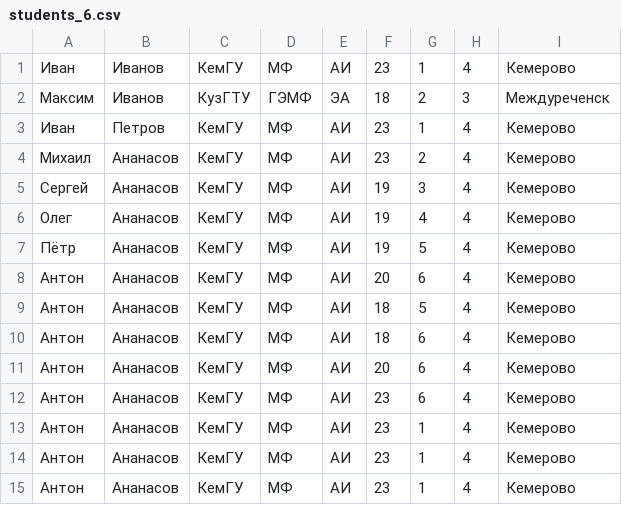
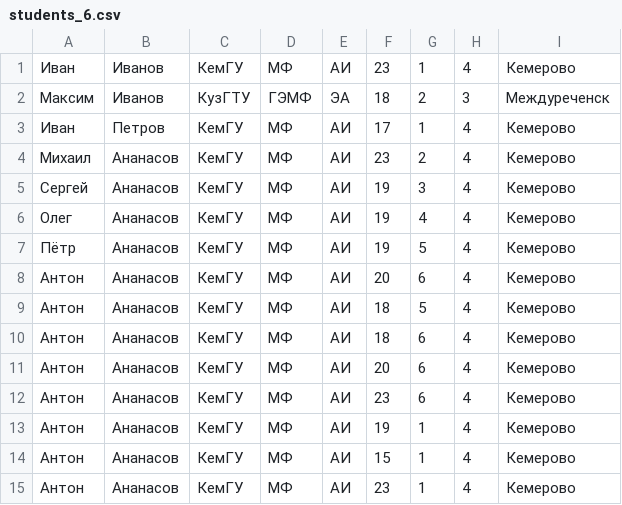
Before and after one commit to MuxaTim/GB_C_Sharp_1, a CSV file: Lesson-06/03_Collections/03_Collections/students_6.csv, drawn as a sheet.

```diff
--- a/Lesson-06/03_Collections/03_Collections/students_6.csv
+++ b/Lesson-06/03_Collections/03_Collections/students_6.csv
@@ -2,3 +2,3 @@
 Максим;Иванов;КузГТУ;ГЭМФ;ЭА;18;2;3;Междуреченск
-Иван;Петров;КемГУ;МФ;АИ;23;1;4;Кемерово
+Иван;Петров;КемГУ;МФ;АИ;17;1;4;Кемерово
 Михаил;Ананасов;КемГУ;МФ;АИ;23;2;4;Кемерово
@@ -12,4 +12,4 @@
 Антон;Ананасов;КемГУ;МФ;АИ;23;6;4;Кемерово
-Антон;Ананасов;КемГУ;МФ;АИ;23;1;4;Кемерово
-Антон;Ананасов;КемГУ;МФ;АИ;23;1;4;Кемерово
+Антон;Ананасов;КемГУ;МФ;АИ;19;1;4;Кемерово
+Антон;Ананасов;КемГУ;МФ;АИ;15;1;4;Кемерово
 Антон;Ананасов;КемГУ;МФ;АИ;23;1;4;Кемерово
```
Also changed, not shown: 1 other file.
